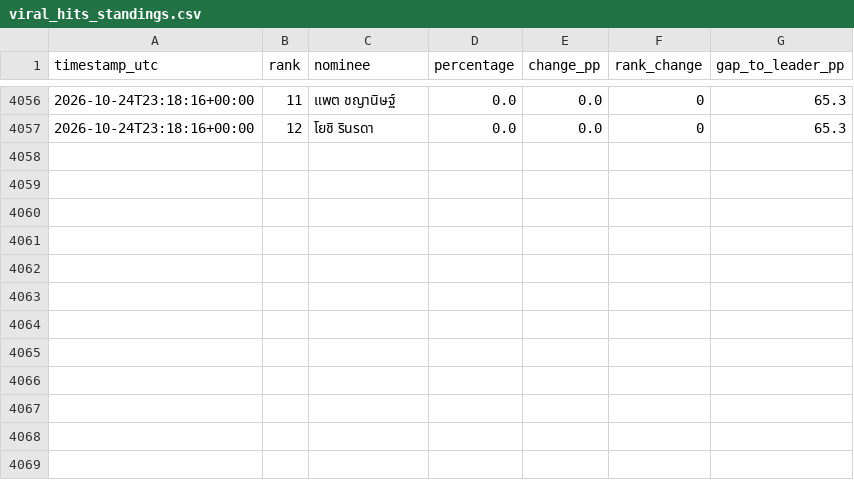
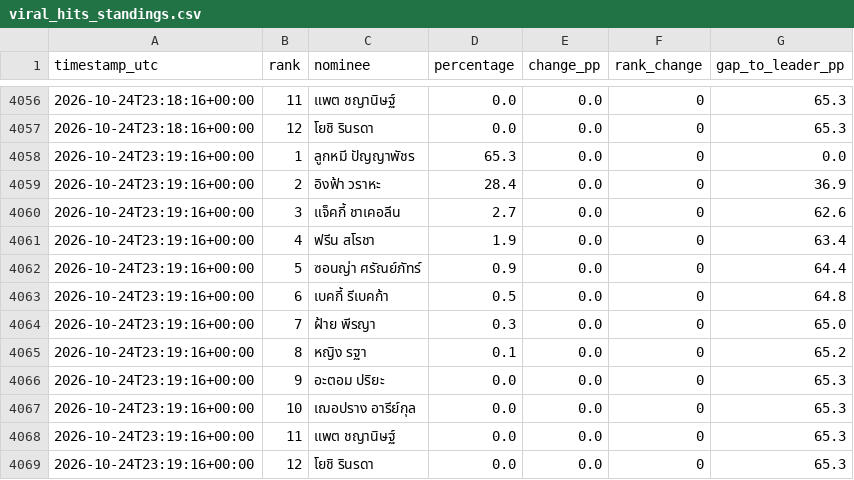
Before and after one commit to rhiivas/viralhits-voting-dashboard, a CSV file: docs/viral_hits_standings.csv, drawn as a sheet; only a part is shown, gaps mark what is left out.

Commit message:
Mac collector: update public voting standings

```diff
--- a/docs/viral_hits_standings.csv
+++ b/docs/viral_hits_standings.csv
@@ -4057 +4057,13 @@
 2026-10-24T23:18:16+00:00,12,โยชิ รินรดา,0.0,0.0,0,65.3
+2026-10-24T23:19:16+00:00,1,ลูกหมี ปัญญาพัชร,65.3,0.0,0,0.0
+2026-10-24T23:19:16+00:00,2,อิงฟ้า วราหะ,28.4,0.0,0,36.9
+2026-10-24T23:19:16+00:00,3,แจ็คกี้ ชาเคอลีน,2.7,0.0,0,62.6
+2026-10-24T23:19:16+00:00,4,ฟรีน สโรชา,1.9,0.0,0,63.4
+2026-10-24T23:19:16+00:00,5,ซอนญ่า ศรัณย์ภัทร์,0.9,0.0,0,64.4
+2026-10-24T23:19:16+00:00,6,เบคกี้ รีเบคก้า,0.5,0.0,0,64.8
+2026-10-24T23:19:16+00:00,7,ฝ้าย พีรญา,0.3,0.0,0,65.0
+2026-10-24T23:19:16+00:00,8,หญิง รฐา,0.1,0.0,0,65.2
+2026-10-24T23:19:16+00:00,9,อะตอม ปริยะ,0.0,0.0,0,65.3
+2026-10-24T23:19:16+00:00,10,เฌอปราง อารีย์กุล,0.0,0.0,0,65.3
+2026-10-24T23:19:16+00:00,11,แพต ชญานิษฐ์,0.0,0.0,0,65.3
+2026-10-24T23:19:16+00:00,12,โยชิ รินรดา,0.0,0.0,0,65.3
```
Also changed, not shown: 1 other file.
